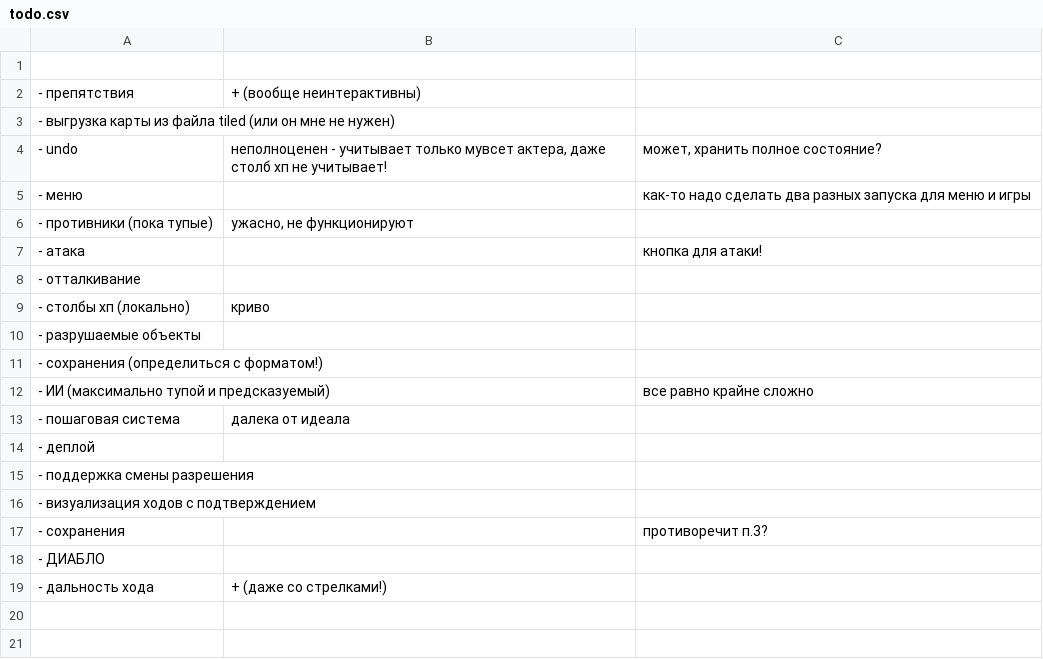
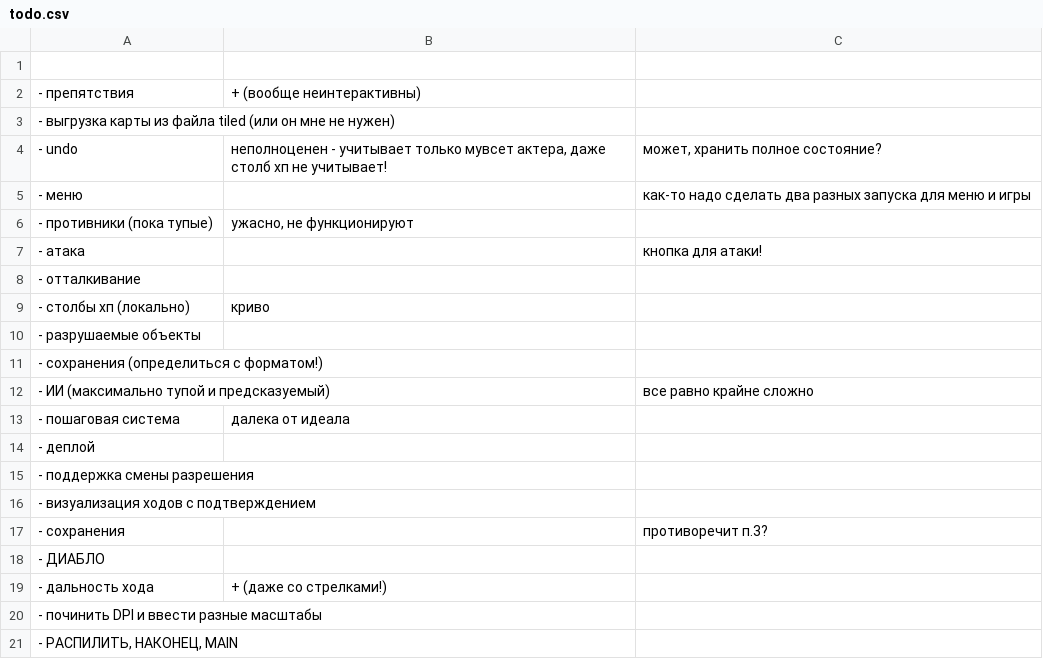
Before and after one commit to 80STH/NGTBS-3, a CSV file: todo.csv, drawn as a sheet; the diff names each change by its address in the sheet, - before the commit and + after, or states it on an @@ line.

```diff
--- a/todo.csv
+++ b/todo.csv
+row 20: - починить DPI и ввести разные масштабы
+row 21: - РАСПИЛИТЬ, НАКОНЕЦ, MAIN
```
Also changed, not shown: 3 other files.
